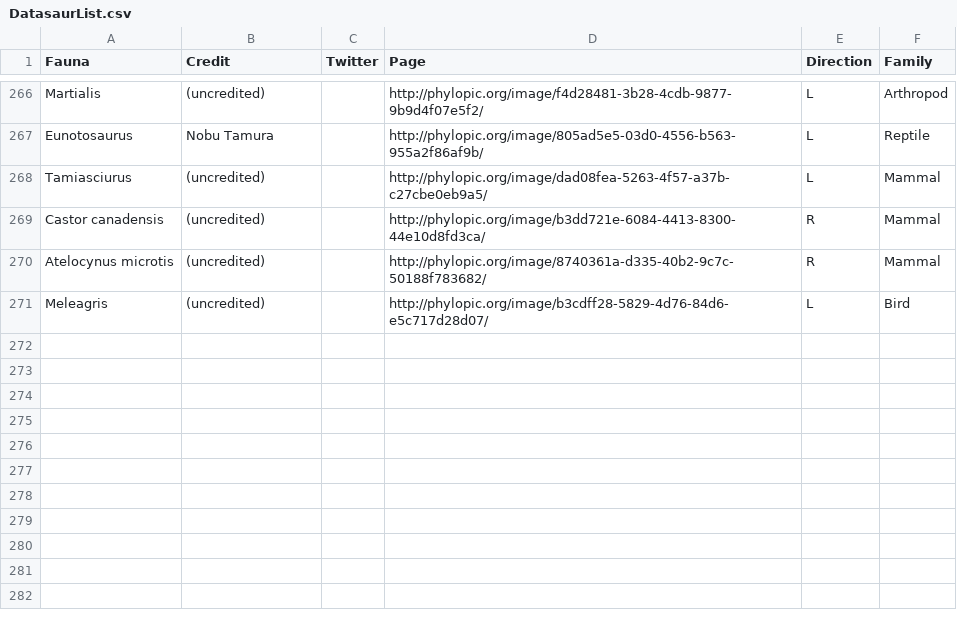
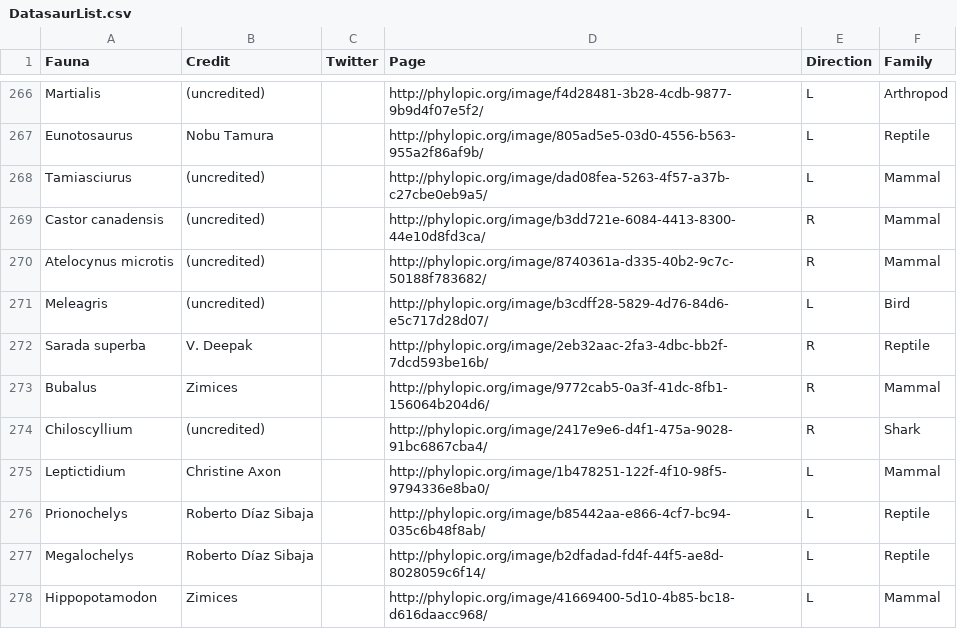
Before and after one commit to ryantimpe/datasaurs, a CSV file: BotInputs/DatasaurList.csv, drawn as a sheet; only a part is shown, gaps mark what is left out.

```diff
--- a/BotInputs/DatasaurList.csv
+++ b/BotInputs/DatasaurList.csv
@@ -271 +271,8 @@ Atelocynus microtis,(uncredited),,http://phylopic.org/image/8740361a-d335-40b2-9
 Meleagris,(uncredited),,http://phylopic.org/image/b3cdff28-5829-4d76-84d6-e5c717d28d07/,L,Bird
+Sarada superba,V. Deepak,,http://phylopic.org/image/2eb32aac-2fa3-4dbc-bb2f-7dcd593be16b/,R,Reptile
+Bubalus,Zimices,,http://phylopic.org/image/9772cab5-0a3f-41dc-8fb1-156064b204d6/,R,Mammal
+Chiloscyllium,(uncredited),,http://phylopic.org/image/2417e9e6-d4f1-475a-9028-91bc6867cba4/,R,Shark
+Leptictidium,Christine Axon,,http://phylopic.org/image/1b478251-122f-4f10-98f5-9794336e8ba0/,L,Mammal
+Prionochelys,Roberto Díaz Sibaja,,http://phylopic.org/image/b85442aa-e866-4cf7-bc94-035c6b48f8ab/,L,Reptile
+Megalochelys,Roberto Díaz Sibaja,,http://phylopic.org/image/b2dfadad-fd4f-44f5-ae8d-8028059c6f14/,L,Reptile
+Hippopotamodon,Zimices,,http://phylopic.org/image/41669400-5d10-4b85-bc18-d616daacc968/,L,Mammal
```
Also changed, not shown: 7 other files.
